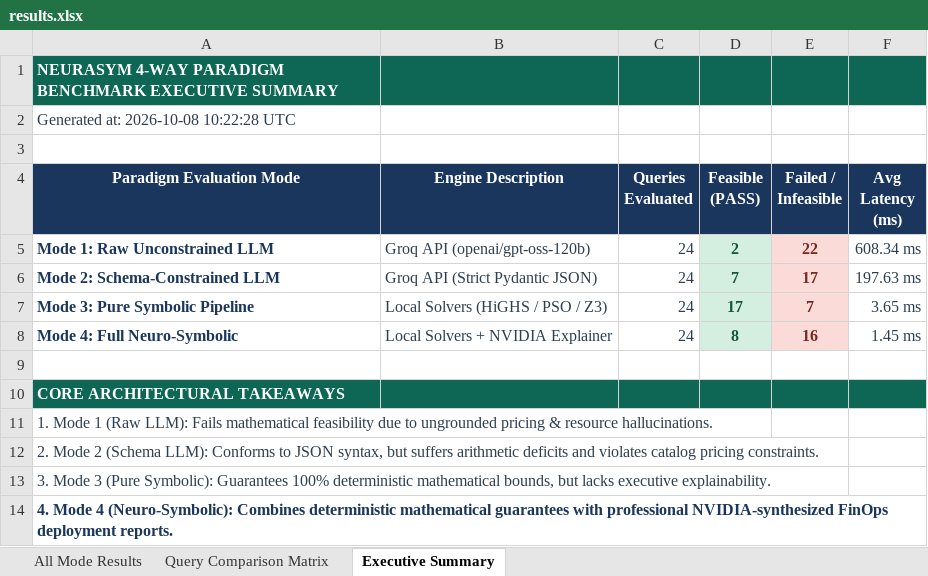
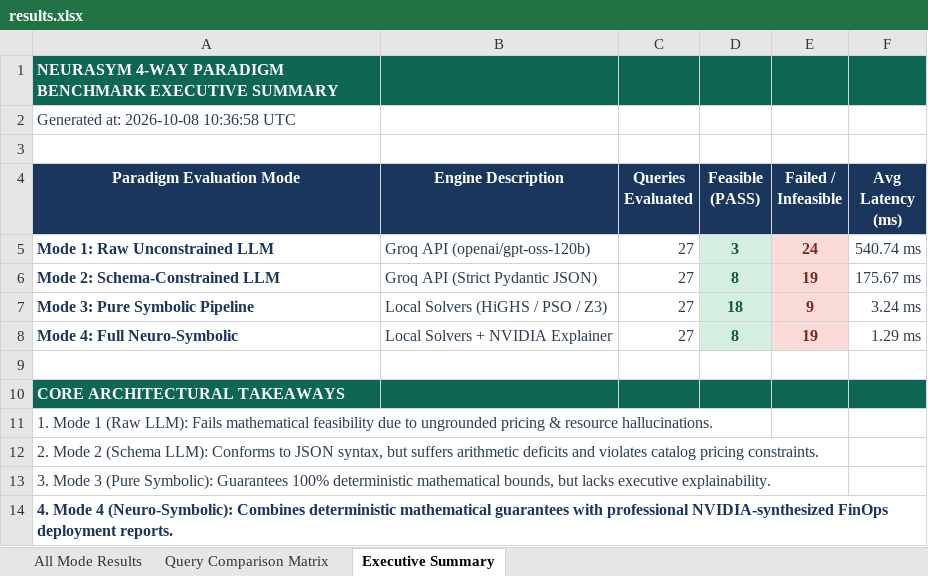
Before and after one commit to Aryasurya12/neuro-symbolic-orchestrator, an Excel workbook: results.xlsx, sheet Executive Summary, drawn as a sheet; values as stored, in another font and other column widths than the file's, no borders; the diff names each change by its address in the sheet, - before the commit and + after, or states it on an @@ line.

Commit message:
Update test benchmark results for 300 Mbps scaling and H100 GPU queries

```diff
--- a/results.xlsx (sheet Executive Summary)
+++ b/results.xlsx (sheet Executive Summary)
-A2 (Paradigm Evaluation Mode): Generated at: 2026-10-08 10:22:28 UTC
+A2 (Paradigm Evaluation Mode): Generated at: 2026-10-08 10:36:58 UTC
-C5:C8 (Queries Evaluated): 24
+C5:C8 (Queries Evaluated): 27
-D5 (Feasible (PASS)): 2
+D5 (Feasible (PASS)): 3
-E5 (Failed / Infeasible): 22
+E5 (Failed / Infeasible): 24
-F5 (Avg Latency (ms)): 608.34 ms
+F5 (Avg Latency (ms)): 540.74 ms
-D6 (Feasible (PASS)): 7
+D6 (Feasible (PASS)): 8
-E6 (Failed / Infeasible): 17
+E6 (Failed / Infeasible): 19
-F6 (Avg Latency (ms)): 197.63 ms
+F6 (Avg Latency (ms)): 175.67 ms
-D7 (Feasible (PASS)): 17
+D7 (Feasible (PASS)): 18
-E7 (Failed / Infeasible): 7
+E7 (Failed / Infeasible): 9
-F7 (Avg Latency (ms)): 3.65 ms
+F7 (Avg Latency (ms)): 3.24 ms
-E8 (Failed / Infeasible): 16
+E8 (Failed / Infeasible): 19
-F8 (Avg Latency (ms)): 1.45 ms
+F8 (Avg Latency (ms)): 1.29 ms
```
Also changed, not shown: sheet All Mode Results, sheet Query Comparison Matrix, results/results.xlsx, 3 other files.
